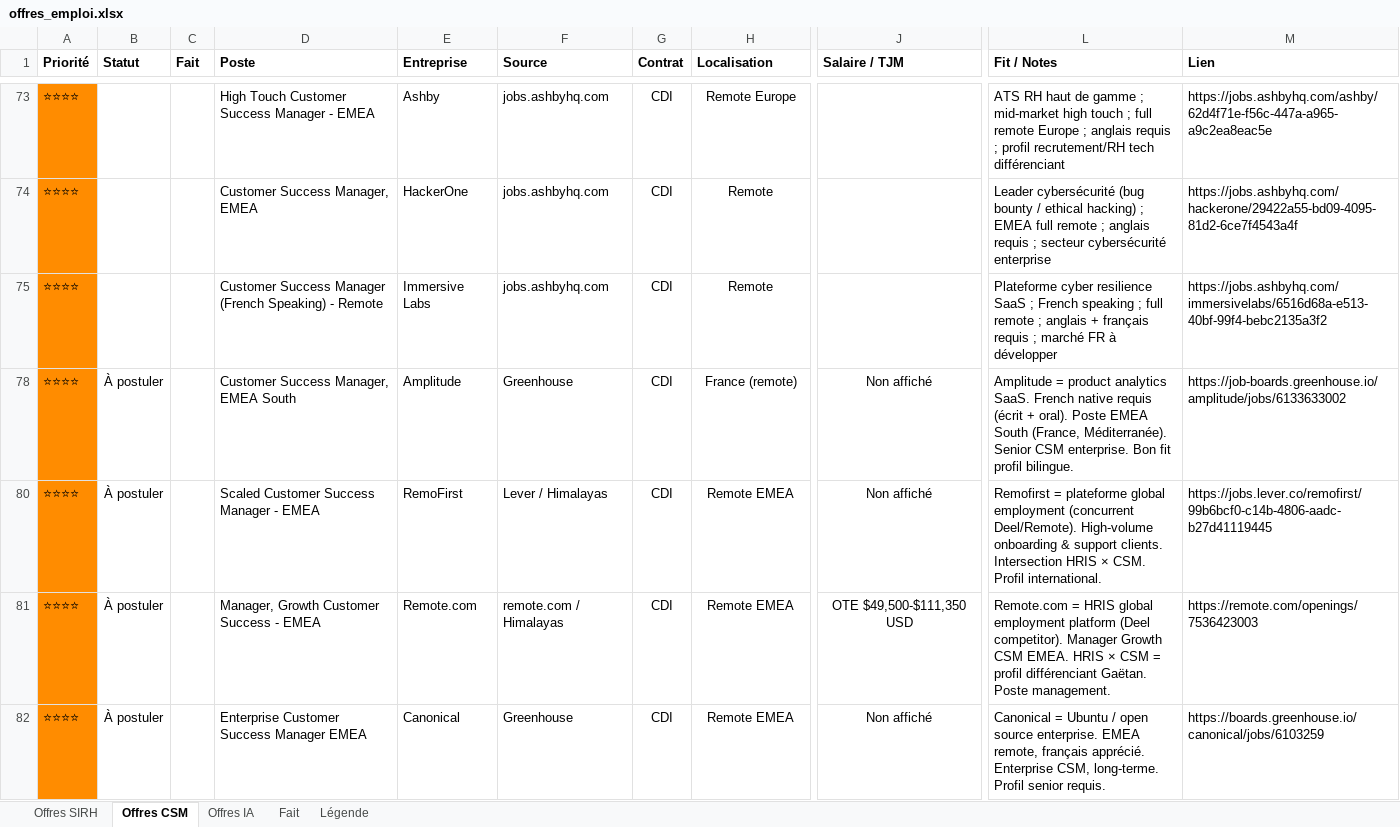
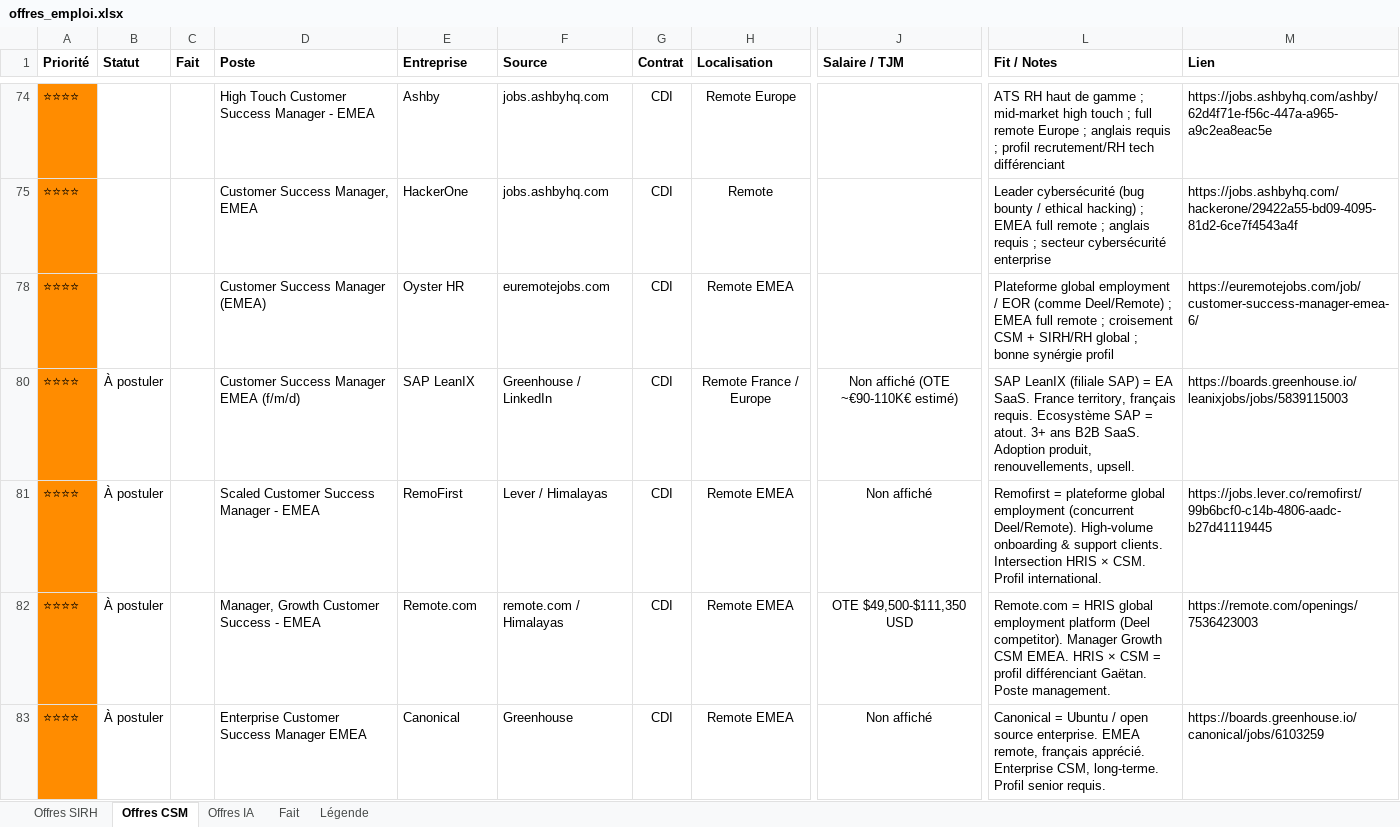
Before and after one commit to MisterZogs/recherche-taf, an Excel workbook: offres_emploi.xlsx, sheet Offres CSM, drawn as a sheet; only a part is shown, gaps mark what is left out; values as stored, in another font and other column widths than the file's, no borders; addresses are those after the commit; the diff covers the shown part only; the diff names each change by its address in the sheet, - before the commit and + after, or states it on an @@ line.

```diff
--- a/offres_emploi.xlsx (sheet Offres CSM)
+++ b/offres_emploi.xlsx (sheet Offres CSM)
-D78 (Poste): Customer Success Manager (French Speaking) - Remote
+D78 (Poste): Customer Success Manager (EMEA)
-E78 (Entreprise): Immersive Labs
+E78 (Entreprise): Oyster HR
-F78 (Source): jobs.ashbyhq.com
+F78 (Source): euremotejobs.com
-H78 (Localisation): Remote
+H78 (Localisation): Remote EMEA
-L78 (Fit / Notes): Plateforme cyber resilience SaaS ; French speaking ; full remote ; anglais + français requis ; marché FR à développer
+L78 (Fit / Notes): Plateforme global employment / EOR (comme Deel/Remote) ; EMEA full remote ; croisement CSM + SIRH/RH global ; bonne synérgie profil
-M78 (Lien): https://jobs.ashbyhq.com/immersivelabs/6516d68a-e513-40bf-99f4-bebc2135a3f2
+M78 (Lien): https://euremotejobs.com/job/customer-success-manager-emea-6/
-D80 (Poste): Customer Success Manager, EMEA South
+D80 (Poste): Customer Success Manager EMEA (f/m/d)
-E80 (Entreprise): Amplitude
+E80 (Entreprise): SAP LeanIX
-F80 (Source): Greenhouse
+F80 (Source): Greenhouse / LinkedIn
-H80 (Localisation): France (remote)
+H80 (Localisation): Remote France / Europe
-J80 (Salaire / TJM): Non affiché
+J80 (Salaire / TJM): Non affiché (OTE ~€90-110K€ estimé)
-L80 (Fit / Notes): Amplitude = product analytics SaaS. French native requis (écrit + oral). Poste EMEA South (France, Méditerranée). Senior CSM enterprise. Bon fit profil bilingue.
+L80 (Fit / Notes): SAP LeanIX (filiale SAP) = EA SaaS. France territory, français requis. Ecosystème SAP = atout. 3+ ans B2B SaaS. Adoption produit, renouvellements, upsell.
-M80 (Lien): https://job-boards.greenhouse.io/amplitude/jobs/6133633002
+M80 (Lien): https://boards.greenhouse.io/leanixjobs/jobs/5839115003
```
Also changed, not shown: 3 added rows, 13 hidden or unhidden rows, 28 edited cells and cell formats elsewhere in this sheet, sheet Offres SIRH, sheet Offres IA, hidden cells.
